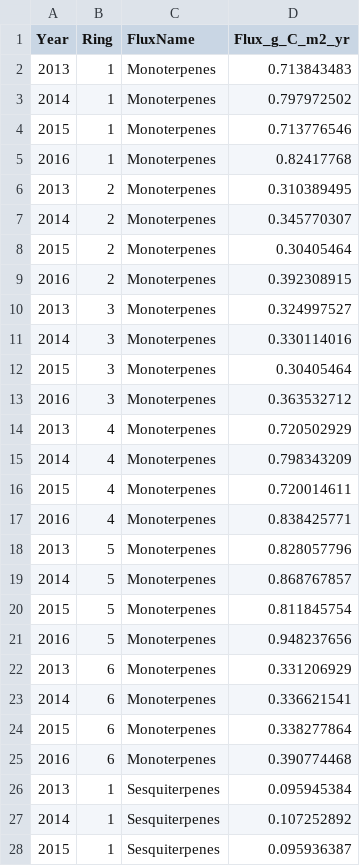
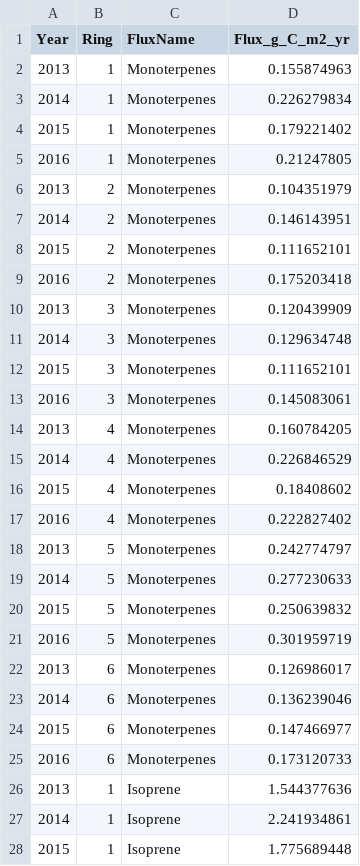
Before and after one commit to mingkaijiang/EucFACE_Carbon_Budget, a CSV file: data/VOC_emissions.csv, drawn as a sheet; only a part is shown; the diff covers the shown part only.

```diff
--- a/data/VOC_emissions.csv
+++ b/data/VOC_emissions.csv
@@ -1,28 +1,28 @@
 Year,Ring,FluxName,Flux_g_C_m2_yr
-2013,1,Monoterpenes,0.713843483
-2014,1,Monoterpenes,0.797972502
-2015,1,Monoterpenes,0.713776546
-2016,1,Monoterpenes,0.82417768
-2013,2,Monoterpenes,0.310389495
-2014,2,Monoterpenes,0.345770307
-2015,2,Monoterpenes,0.30405464
-2016,2,Monoterpenes,0.392308915
-2013,3,Monoterpenes,0.324997527
-2014,3,Monoterpenes,0.330114016
-2015,3,Monoterpenes,0.30405464
-2016,3,Monoterpenes,0.363532712
-2013,4,Monoterpenes,0.720502929
-2014,4,Monoterpenes,0.798343209
-2015,4,Monoterpenes,0.720014611
-2016,4,Monoterpenes,0.838425771
-2013,5,Monoterpenes,0.828057796
-2014,5,Monoterpenes,0.868767857
-2015,5,Monoterpenes,0.811845754
-2016,5,Monoterpenes,0.948237656
-2013,6,Monoterpenes,0.331206929
-2014,6,Monoterpenes,0.336621541
-2015,6,Monoterpenes,0.338277864
-2016,6,Monoterpenes,0.390774468
-2013,1,Sesquiterpenes,0.095945384
-2014,1,Sesquiterpenes,0.107252892
-2015,1,Sesquiterpenes,0.095936387
+2013,1,Monoterpenes,0.155874963
+2014,1,Monoterpenes,0.226279834
+2015,1,Monoterpenes,0.179221402
+2016,1,Monoterpenes,0.21247805
+2013,2,Monoterpenes,0.104351979
+2014,2,Monoterpenes,0.146143951
+2015,2,Monoterpenes,0.111652101
+2016,2,Monoterpenes,0.175203418
+2013,3,Monoterpenes,0.120439909
+2014,3,Monoterpenes,0.129634748
+2015,3,Monoterpenes,0.111652101
+2016,3,Monoterpenes,0.145083061
+2013,4,Monoterpenes,0.160784205
+2014,4,Monoterpenes,0.226846529
+2015,4,Monoterpenes,0.18408602
+2016,4,Monoterpenes,0.222827402
+2013,5,Monoterpenes,0.242774797
+2014,5,Monoterpenes,0.277230633
+2015,5,Monoterpenes,0.250639832
+2016,5,Monoterpenes,0.301959719
+2013,6,Monoterpenes,0.126986017
+2014,6,Monoterpenes,0.136239046
+2015,6,Monoterpenes,0.147466977
+2016,6,Monoterpenes,0.173120733
+2013,1,Isoprene,1.544377636
+2014,1,Isoprene,2.241934861
+2015,1,Isoprene,1.775689448
```
Also changed, not shown: 42 edited cells elsewhere in this file, 3 other files.
